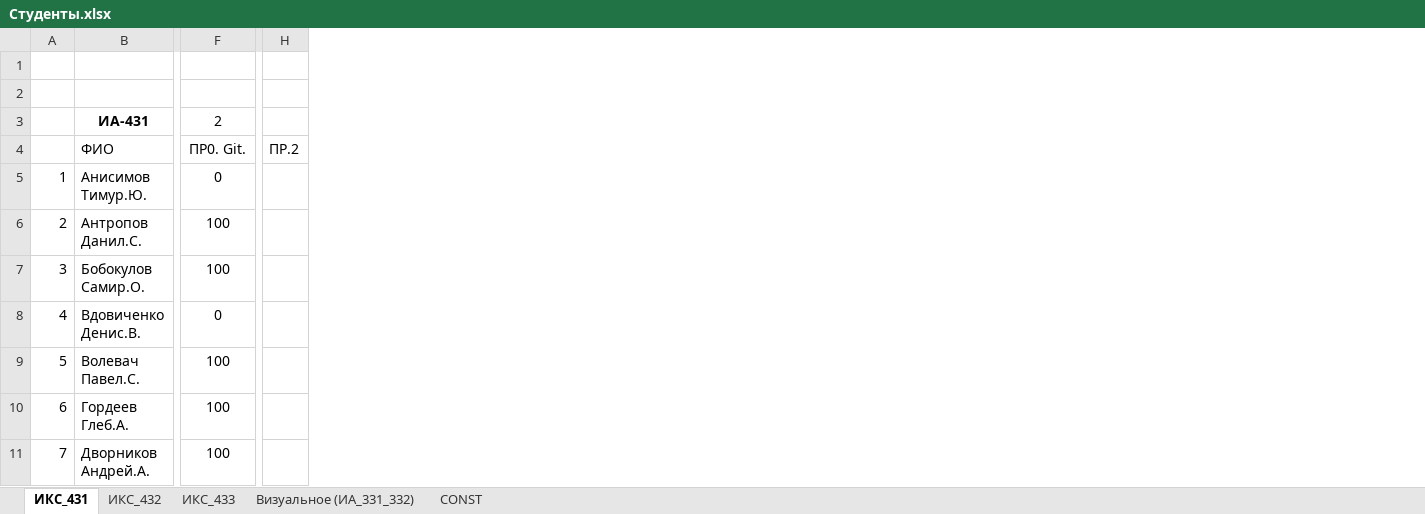
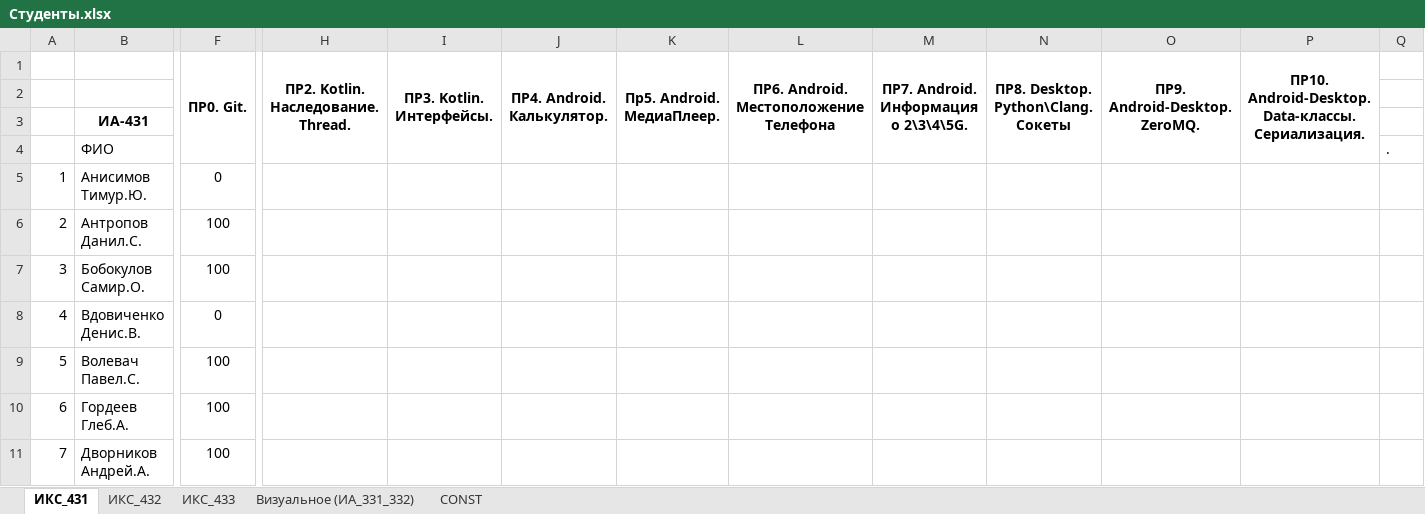
Before and after one commit to TelecomDep/notes, an Excel workbook: students/Студенты.xlsx, sheet ИКС_431, drawn as a sheet; only a part is shown, gaps mark what is left out; values as stored, in another font and other column widths than the file's, no borders; removed rows and columns are numbered as before the commit, all else as after; rows hold the shown columns only; the diff covers the shown part only; the diff names each change by its address in the sheet, - before the commit and + after, or states it on an @@ line.

```diff
--- a/students/Студенты.xlsx (sheet ИКС_431)
+++ b/students/Студенты.xlsx (sheet ИКС_431)
-column H, row 4: ПР.2
+column H, empty
+column I, empty
+column J, empty
+column K, empty
+column L, empty
+column M, empty
+column N, empty
+column O, empty
+column P, empty
+column Q, row 4: .
+row 1:  |  | ПР0. Git. | ПР2. Kotlin. Наследование. Thread. | ПР3. Kotlin. Интерфейсы. | ПР4. Android. Калькулятор. | Пр5. Android. МедиаПлеер. | ПР6. Android. Местоположение Телефона | ПР7. Android. Информация о 2\3\4\5G. | ПР8. Desktop. Python\Clang. Сокеты | ПР9. Android-Desktop. ZeroMQ. | ПР10. Android-Desktop. Data-классы. Сериализация.
-row 2: (empty)
-F3: 2
+F3: (empty)
-F4: ПР0. Git.
+F4: (empty)
```
Also changed, not shown: 2 edited cells elsewhere in this sheet, sheet ИКС_432, sheet ИКС_433, sheet CONST, formulas that keep their value, hidden cells, 1 other file.
